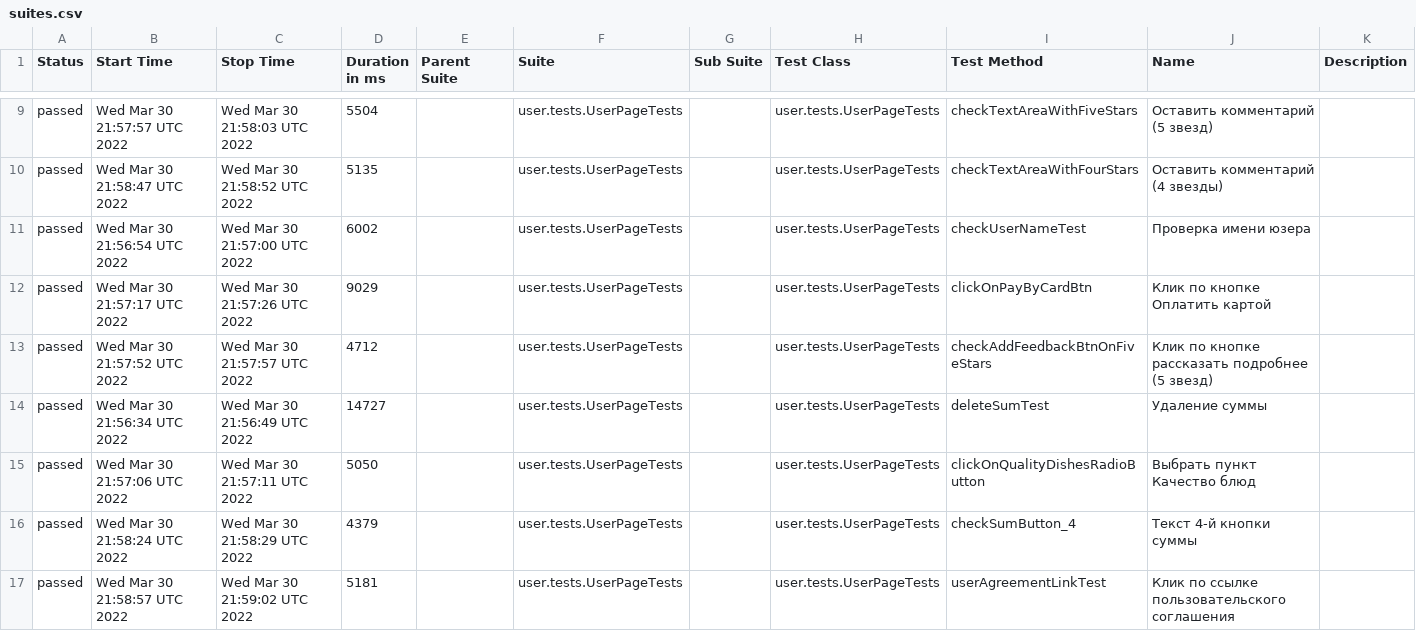
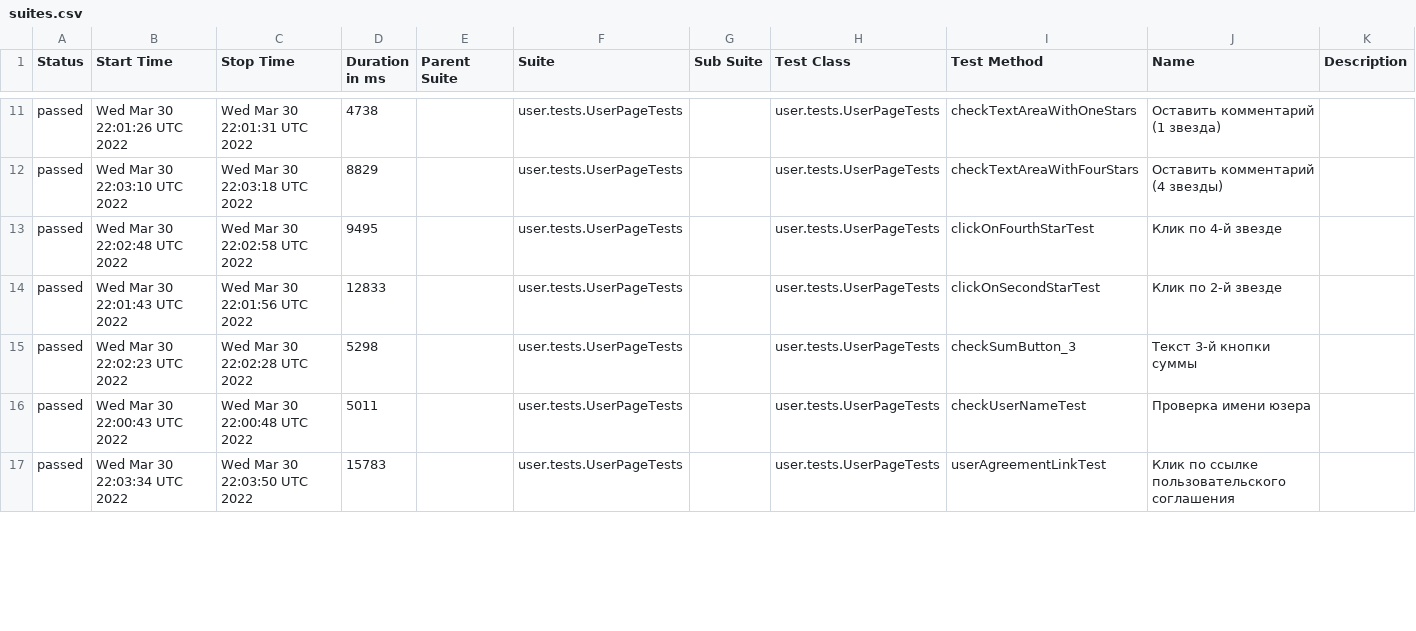
Before and after one commit to AntonovArtur/Web-UI, a CSV file: docs/allure-maven-plugin/data/suites.csv, drawn as a sheet; only a part is shown, gaps mark what is left out; the diff covers the shown part only.

Commit message:
Deploying to test from master 214af80534422ac65dae76d8562cd27c04ab7246

```diff
--- a/docs/allure-maven-plugin/data/suites.csv
+++ b/docs/allure-maven-plugin/data/suites.csv
@@ -9,9 +11,7 @@
-"passed","Wed Mar 30 21:57:57 UTC 2022","Wed Mar 30 21:58:03 UTC 2022","5504","","user.tests.UserPageTests","","user.tests.UserPageTests","checkTextAreaWithFiveStars","Оставить комментарий (5 звезд)",""
-"passed","Wed Mar 30 21:58:47 UTC 2022","Wed Mar 30 21:58:52 UTC 2022","5135","","user.tests.UserPageTests","","user.tests.UserPageTests","checkTextAreaWithFourStars","Оставить комментарий (4 звезды)",""
-"passed","Wed Mar 30 21:56:54 UTC 2022","Wed Mar 30 21:57:00 UTC 2022","6002","","user.tests.UserPageTests","","user.tests.UserPageTests","checkUserNameTest","Проверка имени юзера",""
-"passed","Wed Mar 30 21:57:17 UTC 2022","Wed Mar 30 21:57:26 UTC 2022","9029","","user.tests.UserPageTests","","user.tests.UserPageTests","clickOnPayByCardBtn","Клик по кнопке Оплатить картой",""
-"passed","Wed Mar 30 21:57:52 UTC 2022","Wed Mar 30 21:57:57 UTC 2022","4712","","user.tests.UserPageTests","","user.tests.UserPageTests","checkAddFeedbackBtnOnFiveStars","Клик по кнопке рассказать подробнее (5 звезд)",""
-"passed","Wed Mar 30 21:56:34 UTC 2022","Wed Mar 30 21:56:49 UTC 2022","14727","","user.tests.UserPageTests","","user.tests.UserPageTests","deleteSumTest","Удаление суммы",""
-"passed","Wed Mar 30 21:57:06 UTC 2022","Wed Mar 30 21:57:11 UTC 2022","5050","","user.tests.UserPageTests","","user.tests.UserPageTests","clickOnQualityDishesRadioButton","Выбрать пункт Качество блюд",""
-"passed","Wed Mar 30 21:58:24 UTC 2022","Wed Mar 30 21:58:29 UTC 2022","4379","","user.tests.UserPageTests","","user.tests.UserPageTests","checkSumButton_4","Текст 4-й кнопки суммы",""
-"passed","Wed Mar 30 21:58:57 UTC 2022","Wed Mar 30 21:59:02 UTC 2022","5181","","user.tests.UserPageTests","","user.tests.UserPageTests","userAgreementLinkTest","Клик по ссылке пользовательского соглашения",""
+"passed","Wed Mar 30 22:01:26 UTC 2022","Wed Mar 30 22:01:31 UTC 2022","4738","","user.tests.UserPageTests","","user.tests.UserPageTests","checkTextAreaWithOneStars","Оставить комментарий (1 звездa)",""
+"passed","Wed Mar 30 22:03:10 UTC 2022","Wed Mar 30 22:03:18 UTC 2022","8829","","user.tests.UserPageTests","","user.tests.UserPageTests","checkTextAreaWithFourStars","Оставить комментарий (4 звезды)",""
+"passed","Wed Mar 30 22:02:48 UTC 2022","Wed Mar 30 22:02:58 UTC 2022","9495","","user.tests.UserPageTests","","user.tests.UserPageTests","clickOnFourthStarTest","Клик по 4-й звезде",""
+"passed","Wed Mar 30 22:01:43 UTC 2022","Wed Mar 30 22:01:56 UTC 2022","12833","","user.tests.UserPageTests","","user.tests.UserPageTests","clickOnSecondStarTest","Клик по 2-й звезде",""
+"passed","Wed Mar 30 22:02:23 UTC 2022","Wed Mar 30 22:02:28 UTC 2022","5298","","user.tests.UserPageTests","","user.tests.UserPageTests","checkSumButton_3","Текст 3-й кнопки суммы",""
+"passed","Wed Mar 30 22:00:43 UTC 2022","Wed Mar 30 22:00:48 UTC 2022","5011","","user.tests.UserPageTests","","user.tests.UserPageTests","checkUserNameTest","Проверка имени юзера",""
+"passed","Wed Mar 30 22:03:34 UTC 2022","Wed Mar 30 22:03:50 UTC 2022","15783","","user.tests.UserPageTests","","user.tests.UserPageTests","userAgreementLinkTest","Клик по ссылке пользовательского соглашения",""
```
Also changed, not shown: 6 added rows, 4 removed rows and 62 edited cells elsewhere in this file, 53 other files.
